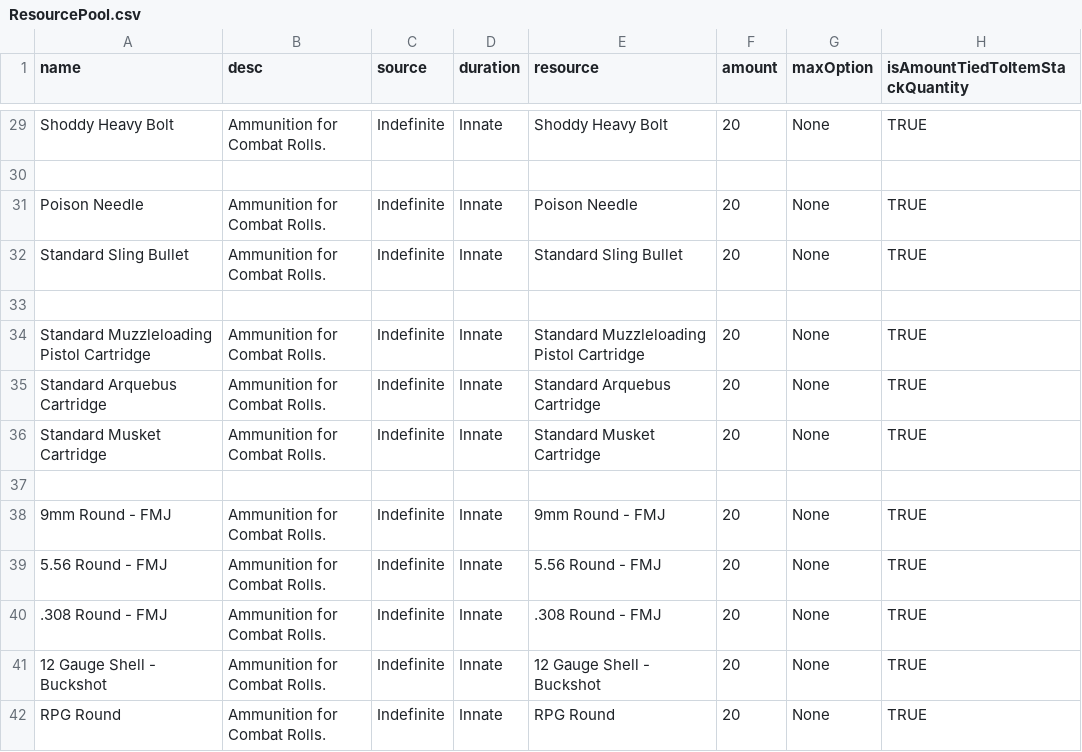
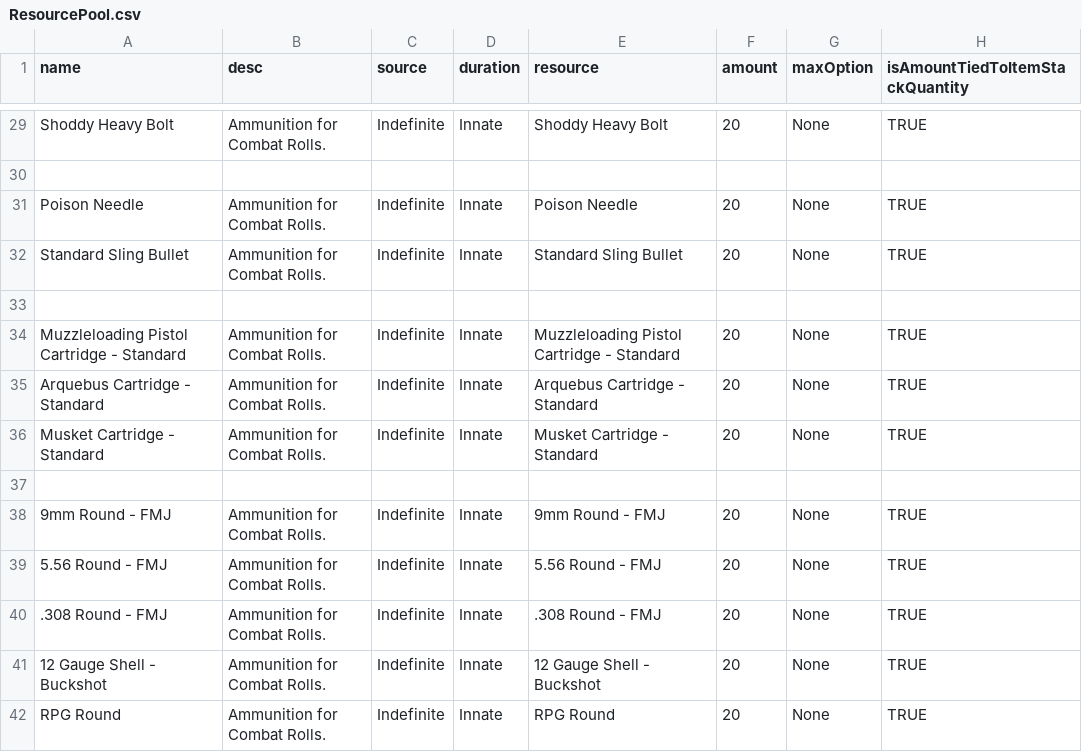
Before and after one commit to JackDanna/Fallen, a CSV file: Data/Effect/ResourcePool.csv, drawn as a sheet; only a part is shown, gaps mark what is left out.

Commit message:
Fixing Muzzle loading ammo names

```diff
--- a/Data/Effect/ResourcePool.csv
+++ b/Data/Effect/ResourcePool.csv
@@ -33,5 +33,5 @@ Standard Sling Bullet,Ammunition for Combat Rolls.,Indefinite,Innate,Standard Sl
 ,,,,,,,
-Standard Muzzleloading Pistol Cartridge,Ammunition for Combat Rolls.,Indefinite,Innate,Standard Muzzleloading Pistol Cartridge,20,None,TRUE
-Standard Arquebus Cartridge,Ammunition for Combat Rolls.,Indefinite,Innate,Standard Arquebus Cartridge,20,None,TRUE
-Standard Musket Cartridge,Ammunition for Combat Rolls.,Indefinite,Innate,Standard Musket Cartridge,20,None,TRUE
+Muzzleloading Pistol Cartridge - Standard,Ammunition for Combat Rolls.,Indefinite,Innate,Muzzleloading Pistol Cartridge - Standard,20,None,TRUE
+Arquebus Cartridge - Standard,Ammunition for Combat Rolls.,Indefinite,Innate,Arquebus Cartridge - Standard,20,None,TRUE
+Musket Cartridge - Standard,Ammunition for Combat Rolls.,Indefinite,Innate,Musket Cartridge - Standard,20,None,TRUE
 ,,,,,,,
```
Also changed, not shown: Data/Effect/Ammo.csv, Data/ItemStack.csv.
